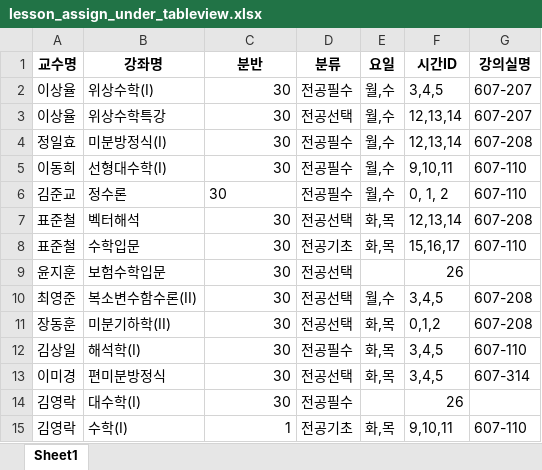
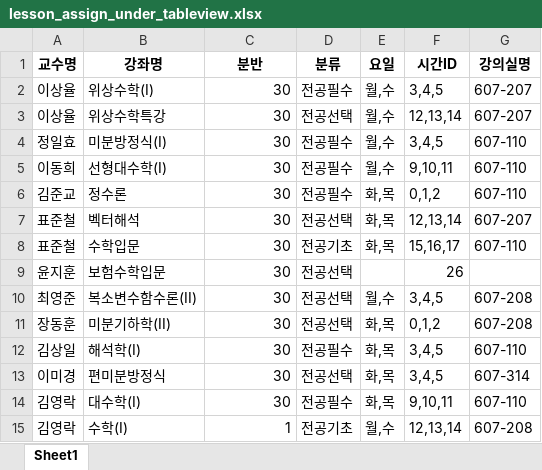
Before and after one commit to haramsong/classschedule, an Excel workbook: data/lesson_assign_under_tableview.xlsx, sheet Sheet1, drawn as a sheet; values as stored, in another font and other column widths than the file's, no borders; the diff names each change by its address in the sheet, - before the commit and + after, or states it on an @@ line.

```diff
--- a/data/lesson_assign_under_tableview.xlsx (sheet Sheet1)
+++ b/data/lesson_assign_under_tableview.xlsx (sheet Sheet1)
-F4 (시간ID): 12,13,14
+F4 (시간ID): 3,4,5
-G4 (강의실명): 607-208
+G4 (강의실명): 607-110
-C6 alignment: left
+C6 alignment: right
-E6 (요일): 월,수
+E6 (요일): 화,목
-F6 (시간ID): 0, 1, 2
+F6 (시간ID): 0,1,2
-G7 (강의실명): 607-208
+G7 (강의실명): 607-207
-E14 (요일): (empty)
+E14 (요일): 화,목
-F14 (시간ID): 26
+F14 (시간ID): 9,10,11
-G14 (강의실명): (empty)
+G14 (강의실명): 607-110
-E15 (요일): 화,목
+E15 (요일): 월,수
-F15 (시간ID): 9,10,11
+F15 (시간ID): 12,13,14
-G15 (강의실명): 607-110
+G15 (강의실명): 607-208
```
Also changed, not shown: data/lesson_assign_dae_tableview.xlsx, 1 other file.
